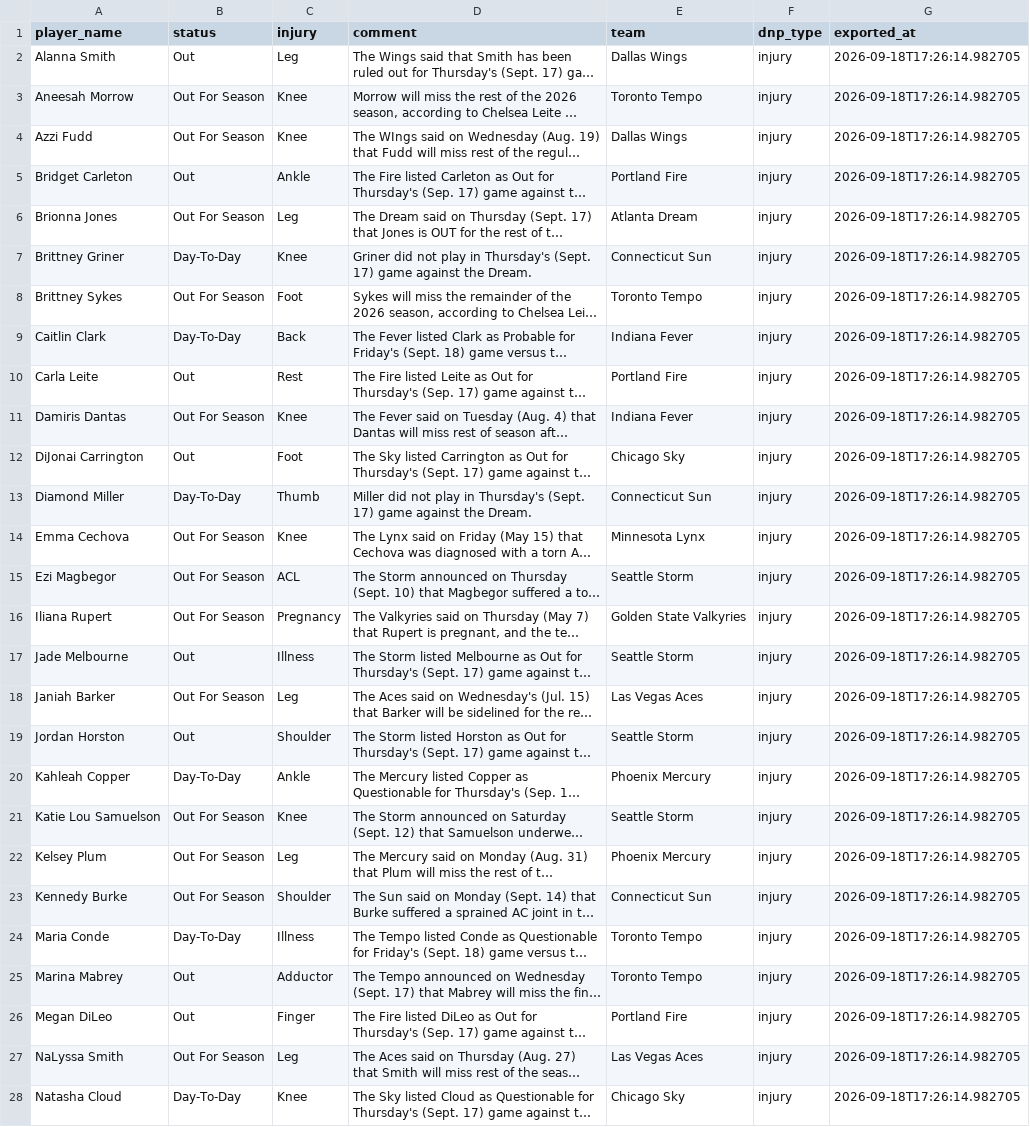
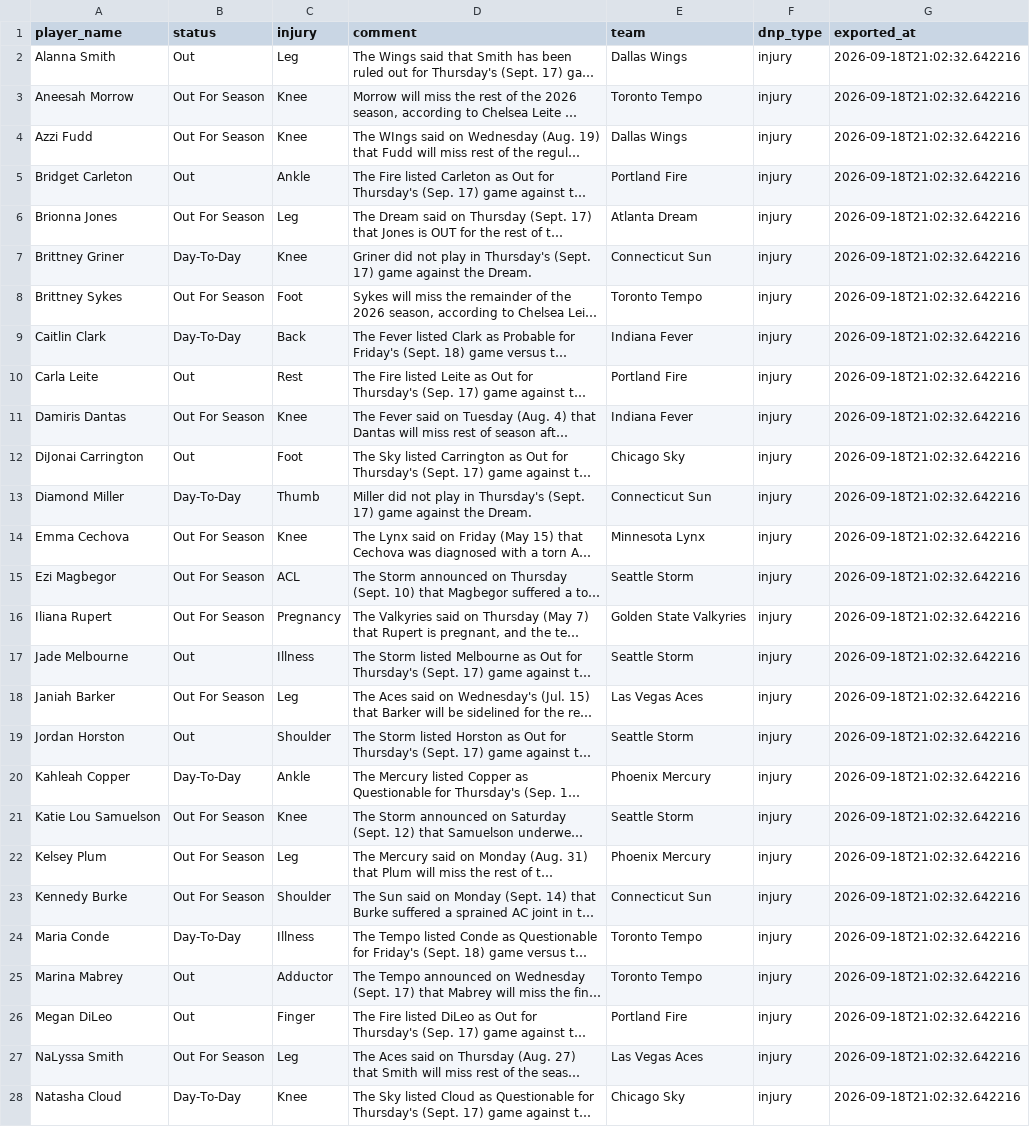
Before and after one commit to karanpateldk/WNBA-Minutes-Projector, a CSV file: data/snowflake_injuries.csv, drawn as a sheet; only a part is shown; long unchanged cells end in …; the diff covers the shown part only; the diff names each change by its address in the sheet, - before the commit and + after, or states it on an @@ line.

```diff
--- a/data/snowflake_injuries.csv
+++ b/data/snowflake_injuries.csv
-G2:G28 (exported_at): 2026-09-18T17:26:14.982705
+G2:G28 (exported_at): 2026-09-18T21:02:32.642216
```
Also changed, not shown: 7 edited cells elsewhere in this file, data/snowflake_player_stats.csv, data/snowflake_team_averages.csv, 2 other files.
